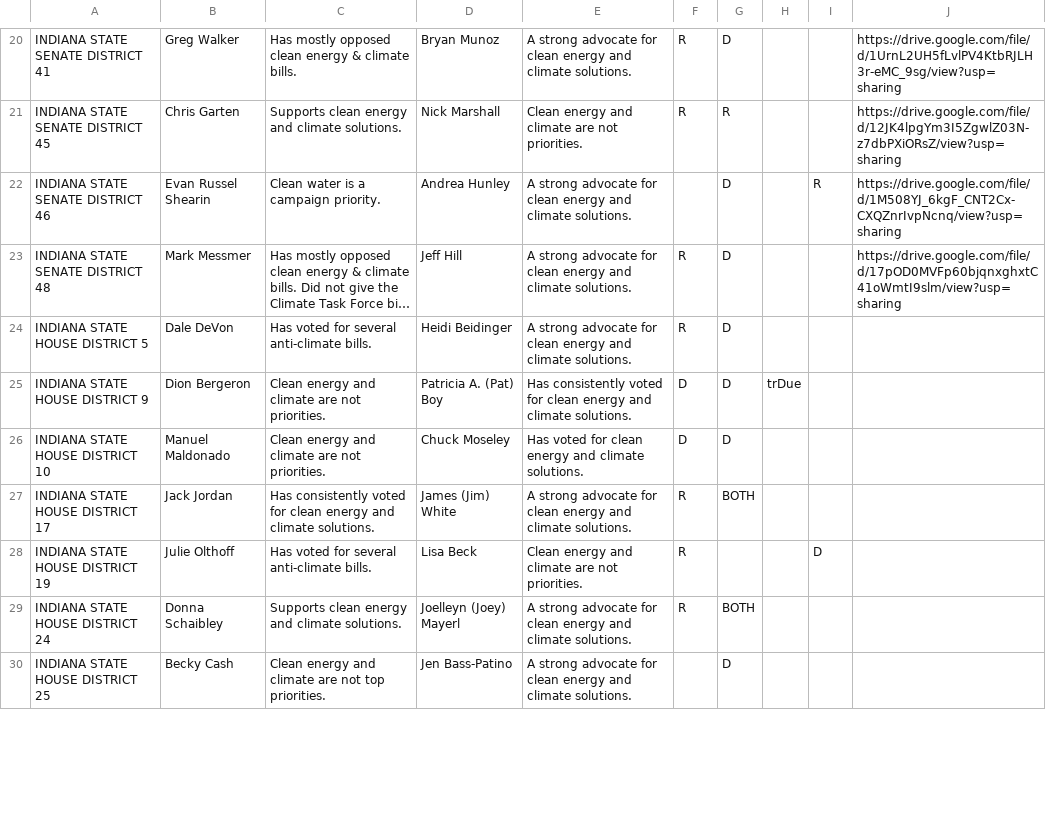
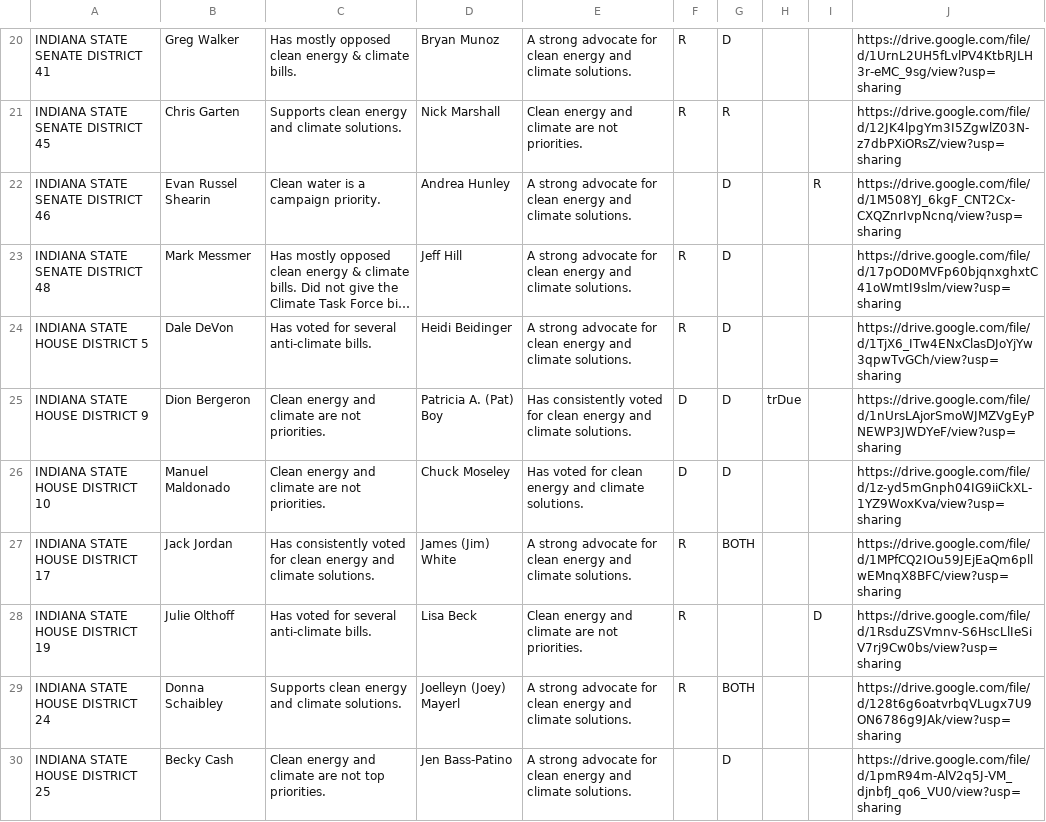
Before and after one commit to richardsamuellopez/votersforagreenindiana, a CSV file: src/data/candidates.csv, drawn as a sheet; only a part is shown, gaps mark what is left out; long unchanged cells end in …; the diff covers the shown part only; the diff names each change by its address in the sheet, - before the commit and + after, or states it on an @@ line.

Commit message:
Add links

```diff
--- a/src/data/candidates.csv
+++ b/src/data/candidates.csv
-J24: (empty)
+J24: https://drive.google.com/file/d/1TjX6_ITw4ENxClasDJoYjYw3qpwTvGCh/view?usp=sharing
-J25: (empty)
+J25: https://drive.google.com/file/d/1nUrsLAjorSmoWJMZVgEyPNEWP3JWDYeF/view?usp=sharing
-J26: (empty)
+J26: https://drive.google.com/file/d/1z-yd5mGnph04IG9iiCkXL-1YZ9WoxKva/view?usp=sharing
-J27: (empty)
+J27: https://drive.google.com/file/d/1MPfCQ2IOu59JEjEaQm6pllwEMnqX8BFC/view?usp=sharing
-J28: (empty)
+J28: https://drive.google.com/file/d/1RsduZSVmnv-S6HscLlIeSiV7rj9Cw0bs/view?usp=sharing
-J29: (empty)
+J29: https://drive.google.com/file/d/128t6g6oatvrbqVLugx7U9ON6786g9JAk/view?usp=sharing
-J30: (empty)
+J30: https://drive.google.com/file/d/1pmR94m-AlV2q5J-VM_djnbfJ_qo6_VU0/view?usp=sharing
```
Also changed, not shown: 22 edited cells elsewhere in this file.
